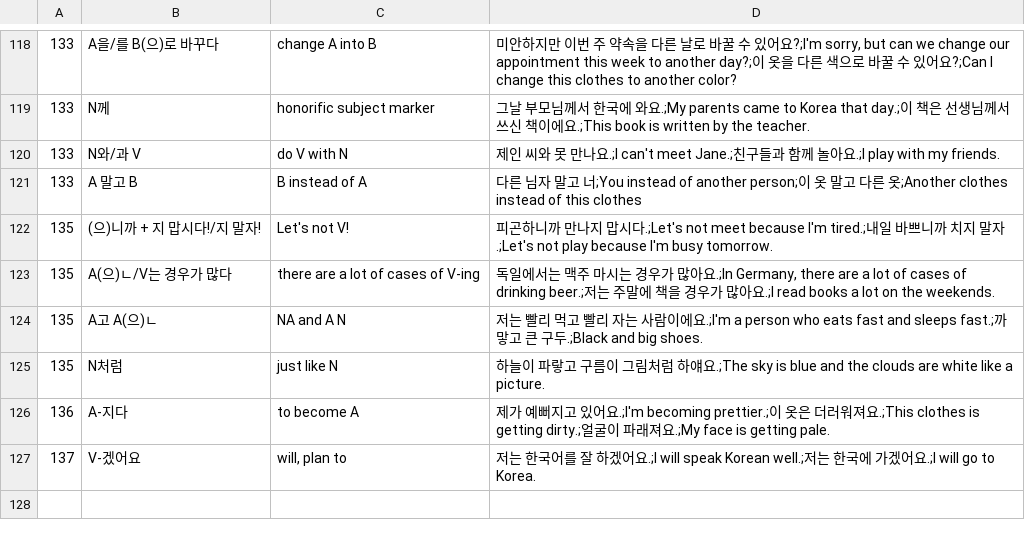
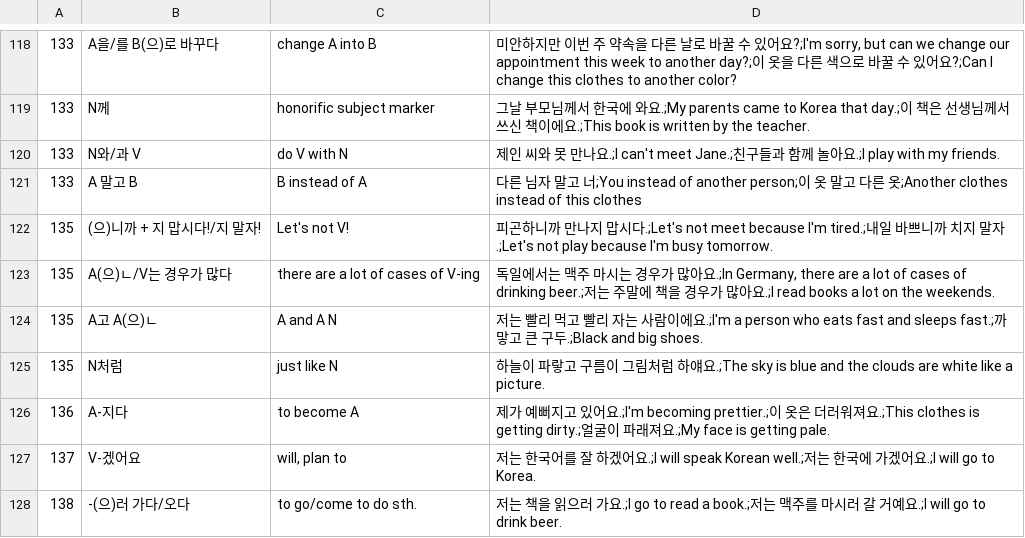
Before and after one commit to adrianderstroff/anki-korean, a TSV file: data/tsv/grammar2a.tsv, drawn as a sheet; only a part is shown, gaps mark what is left out.

```diff
--- a/data/tsv/grammar2a.tsv
+++ b/data/tsv/grammar2a.tsv
@@ -123,3 +123,3 @@
 135	A(으)ㄴ/V는 경우가 많다	there are a lot of cases of V-ing	독일에서는 맥주 마시는 경우가 많아요.;In Germany, there are a lot of cases of drinking beer.;저는 주말에 책을 경우가 많아요.;I read books a lot on the weekends.
-135	A고 A(으)ㄴ	NA and A N	저는 빨리 먹고 빨리 자는 사람이에요.;I'm a person who eats fast and sleeps fast.;까맣고 큰 구두.;Black and big shoes.
+135	A고 A(으)ㄴ	A and A N	저는 빨리 먹고 빨리 자는 사람이에요.;I'm a person who eats fast and sleeps fast.;까맣고 큰 구두.;Black and big shoes.
 135	N처럼	just like N	하늘이 파랗고 구름이 그림처럼 하얘요.;The sky is blue and the clouds are white like a picture.
@@ -127 +127,2 @@
 137	V-겠어요	will, plan to	저는 한국어를 잘 하겠어요.;I will speak Korean well.;저는 한국에 가겠어요.;I will go to Korea.
+138	-(으)러 가다/오다	to go/come to do sth.	저는 책을 읽으러 가요.;I go to read a book.;저는 맥주를 마시러 갈 거예요.;I will go to drink beer.
```
Also changed, not shown: data/tsv/group_korean2a.tsv.
